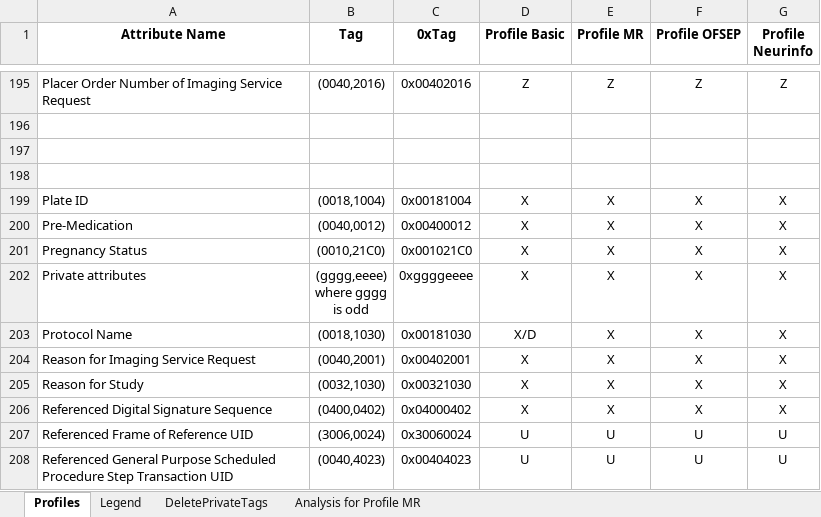
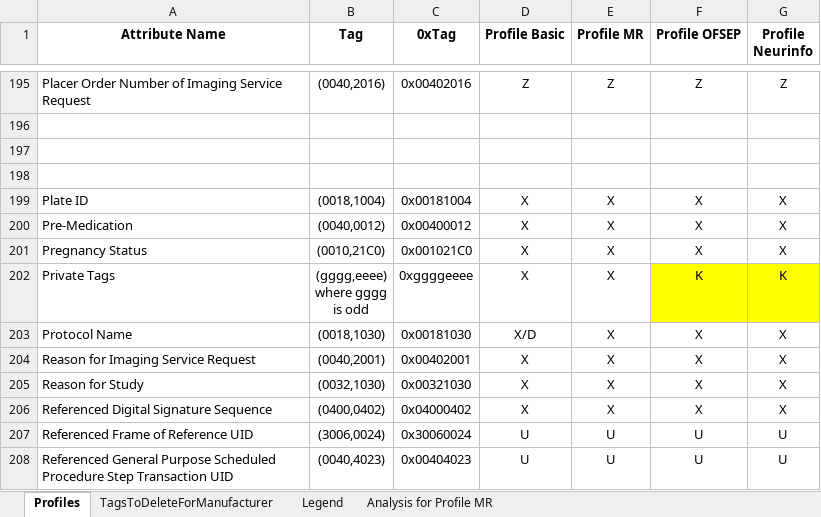
Before and after one commit to fli-iam/shanoir-ng, an Excel workbook: shanoir-ng-anonymization/src/main/resources/anonymization.xlsx, sheet Profiles, drawn as a sheet; only a part is shown, gaps mark what is left out; values as stored, in another font and other column widths than the file's, no borders; the diff names each change by its address in the sheet, - before the commit and + after, or states it on an @@ line.

```diff
--- a/shanoir-ng-anonymization/src/main/resources/anonymization.xlsx (sheet Profiles)
+++ b/shanoir-ng-anonymization/src/main/resources/anonymization.xlsx (sheet Profiles)
-sheet tab: DeletePrivateTags
+sheet tab: TagsToDeleteForManufacturer
-A202 (Attribute Name): Private attributes
+A202 (Attribute Name): Private Tags
-F202 (Profile OFSEP): X
+F202 (Profile OFSEP): K
-F202:G202 fill: none
+F202:G202 fill: #FFFF00
-G202 (Profile Neurinfo): X
+G202 (Profile Neurinfo): K
```
Also changed, not shown: 4 other files.
